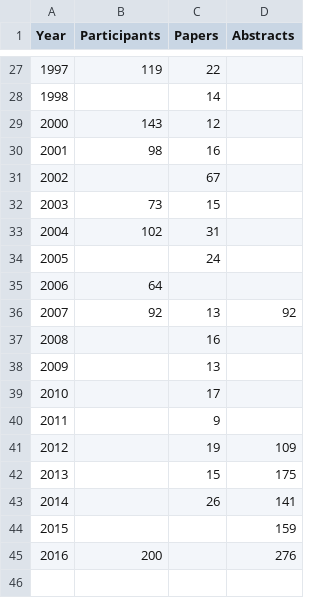
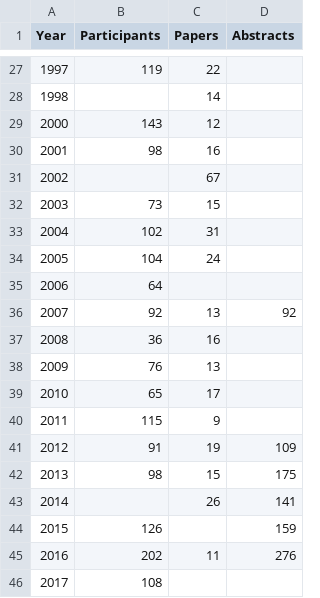
Before and after one commit to gher-uliege/Liege-Colloquium-on-Ocean-Dynamics, a CSV file: data/numParticipant.csv, drawn as a sheet; only a part is shown, gaps mark what is left out.

Commit message:
added years 2000

```diff
--- a/data/numParticipant.csv
+++ b/data/numParticipant.csv
@@ -33,13 +33,14 @@ Year, Participants, Papers, Abstracts
 2004, 102, 31,
-2005, , 24,
+2005, 104, 24,
 2006, 64, ,
 2007, 92, 13, 92
-2008, , 16,
-2009, , 13,
-2010, , 17,
-2011, , 9,
-2012, , 19, 109
-2013, , 15, 175
+2008, 36, 16,
+2009, 76, 13,
+2010, 65, 17,
+2011, 115, 9,
+2012, 91, 19, 109
+2013, 98, 15, 175
 2014, , 26, 141
-2015, , , 159
-2016, 200, , 276
+2015, 126, , 159
+2016, 202, 11, 276
+2017, 108, ,
```
